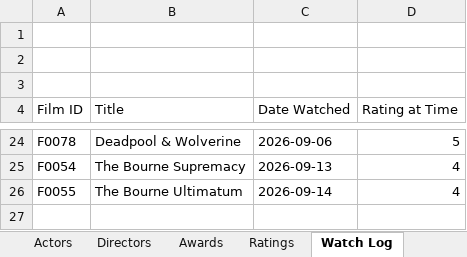
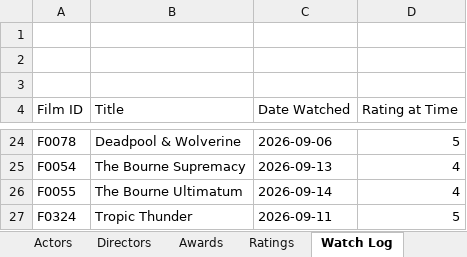
Before and after one commit to tingonting/Blu-ray-tracker, an Excel workbook: Blu-ray_Collection_Tracker_v5.0 3.xlsx, sheet Watch Log, drawn as a sheet; only a part is shown, gaps mark what is left out; values as stored, in another font and other column widths than the file's, no borders; the diff names each change by its address in the sheet, - before the commit and + after, or states it on an @@ line.

```diff
--- a/Blu-ray_Collection_Tracker_v5.0 3.xlsx (sheet Watch Log)
+++ b/Blu-ray_Collection_Tracker_v5.0 3.xlsx (sheet Watch Log)
+row 27: F0324 | Tropic Thunder | 2026-09-11 | 5
```
Also changed, not shown: sheet Collection, sheet Ratings.
